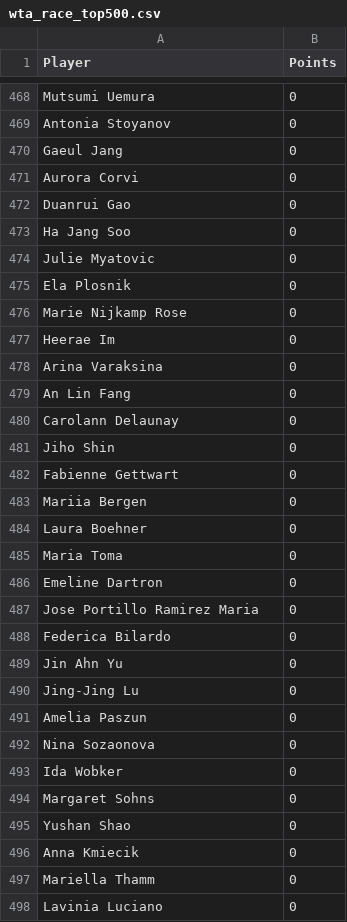
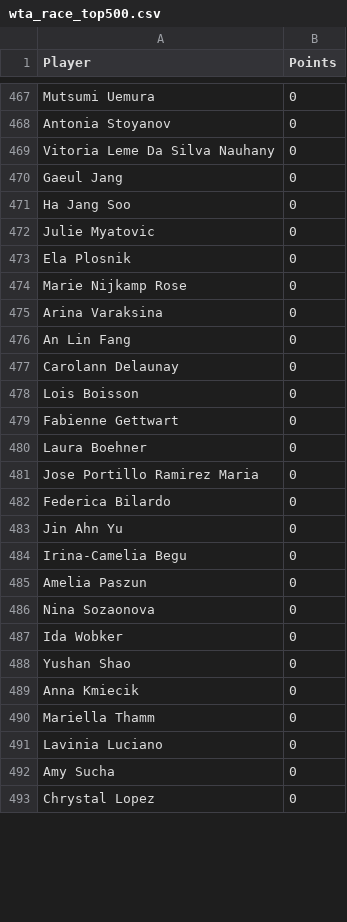
Before and after one commit to peterblum20/ATP-Race-Data, a CSV file: wta_race_top500.csv, drawn as a sheet; only a part is shown, gaps mark what is left out; the shorter side is filled out with more unchanged rows; the diff covers the shown part only.

```diff
--- a/wta_race_top500.csv
+++ b/wta_race_top500.csv
@@ -469,5 +468,4 @@ Mutsumi Uemura,0
 Antonia Stoyanov,0
+Vitoria Leme Da Silva Nauhany,0
 Gaeul Jang,0
-Aurora Corvi,0
-Duanrui Gao,0
 Ha Jang Soo,0
@@ -476,3 +474,2 @@ Ela Plosnik,0
 Marie Nijkamp Rose,0
-Heerae Im,0
 Arina Varaksina,0
@@ -480,8 +477,5 @@ An Lin Fang,0
 Carolann Delaunay,0
-Jiho Shin,0
+Lois Boisson,0
 Fabienne Gettwart,0
-Mariia Bergen,0
 Laura Boehner,0
-Maria Toma,0
-Emeline Dartron,0
 Jose Portillo Ramirez Maria,0
@@ -489,3 +483,3 @@ Federica Bilardo,0
 Jin Ahn Yu,0
-Jing-Jing Lu,0
+Irina-Camelia Begu,0
 Amelia Paszun,0
@@ -493,3 +487,2 @@ Nina Sozaonova,0
 Ida Wobker,0
-Margaret Sohns,0
 Yushan Shao,0
```
Also changed, not shown: 39 added rows, 33 removed rows, 8 moved rows and 7 edited cells elsewhere in this file.
